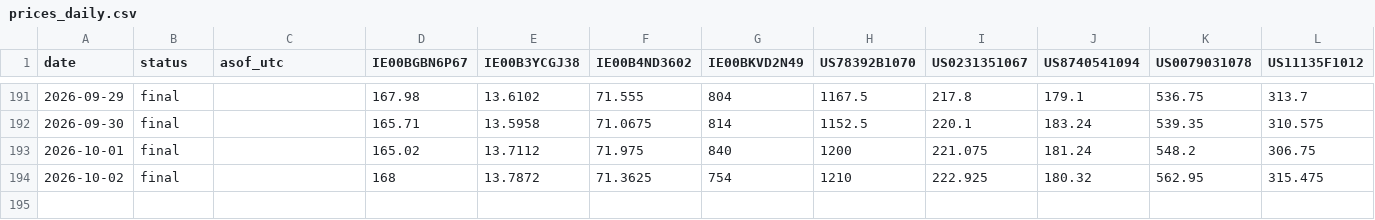
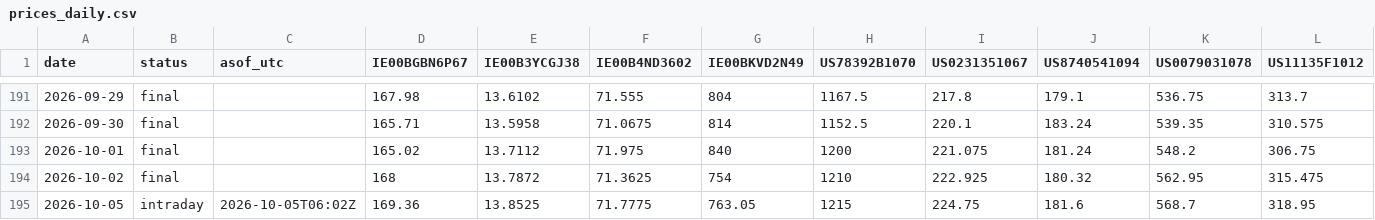
Before and after one commit to sn31122/simon, a CSV file: data/prices_daily.csv, drawn as a sheet; only a part is shown, gaps mark what is left out; rows hold the shown columns only; the diff names each change by its address in the sheet, - before the commit and + after, or states it on an @@ line.

```diff
--- a/data/prices_daily.csv
+++ b/data/prices_daily.csv
+row 195: 2026-10-05 | intraday | 2026-10-05T06:02Z | 169.36 | 13.8525 | 71.7775 | 763.05 | 1215 | 224.75 | 181.6 | 568.7 | 318.95
```
Also changed, not shown: data/depot_ref.csv, 5 other files.
